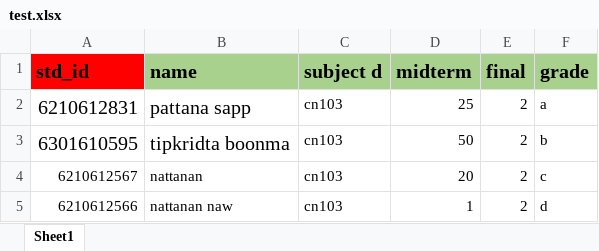
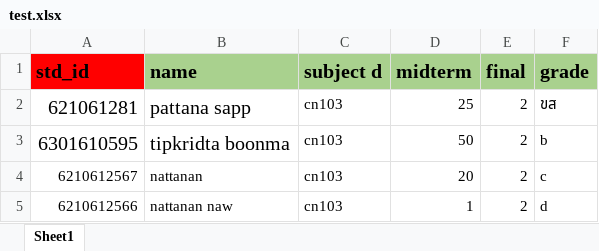
Before and after one commit to 6210612831/grade, an Excel workbook: test.xlsx, sheet Sheet1, drawn as a sheet; values as stored, in another font and other column widths than the file's, no borders; the diff names each change by its address in the sheet, - before the commit and + after, or states it on an @@ line.

```diff
--- a/test.xlsx (sheet Sheet1)
+++ b/test.xlsx (sheet Sheet1)
-A2 (std_id): 6210612831
+A2 (std_id): 621061281
-F2 (grade): a
+F2 (grade): ขส
```
Also changed, not shown: 10 other files.
